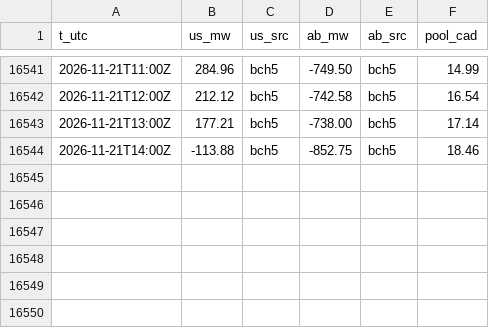
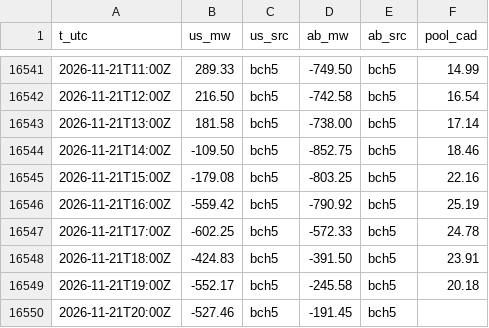
Before and after one commit to warrenboyle/bc-powerflow, a CSV file: docs/hourly.csv, drawn as a sheet; only a part is shown, gaps mark what is left out; the diff covers the shown part only.

```diff
--- a/docs/hourly.csv
+++ b/docs/hourly.csv
@@ -16541,4 +16541,10 @@ t_utc,us_mw,us_src,ab_mw,ab_src,pool_cad
-2026-11-21T11:00Z,284.96,bch5,-749.50,bch5,14.99
-2026-11-21T12:00Z,212.12,bch5,-742.58,bch5,16.54
-2026-11-21T13:00Z,177.21,bch5,-738.00,bch5,17.14
-2026-11-21T14:00Z,-113.88,bch5,-852.75,bch5,18.46
+2026-11-21T11:00Z,289.33,bch5,-749.50,bch5,14.99
+2026-11-21T12:00Z,216.50,bch5,-742.58,bch5,16.54
+2026-11-21T13:00Z,181.58,bch5,-738.00,bch5,17.14
+2026-11-21T14:00Z,-109.50,bch5,-852.75,bch5,18.46
+2026-11-21T15:00Z,-179.08,bch5,-803.25,bch5,22.16
+2026-11-21T16:00Z,-559.42,bch5,-790.92,bch5,25.19
+2026-11-21T17:00Z,-602.25,bch5,-572.33,bch5,24.78
+2026-11-21T18:00Z,-424.83,bch5,-391.50,bch5,23.91
+2026-11-21T19:00Z,-552.17,bch5,-245.58,bch5,20.18
+2026-11-21T20:00Z,-527.46,bch5,-191.45,bch5,
```
Also changed, not shown: 27 edited cells elsewhere in this file, docs/source_compare.csv, 4 other files.
